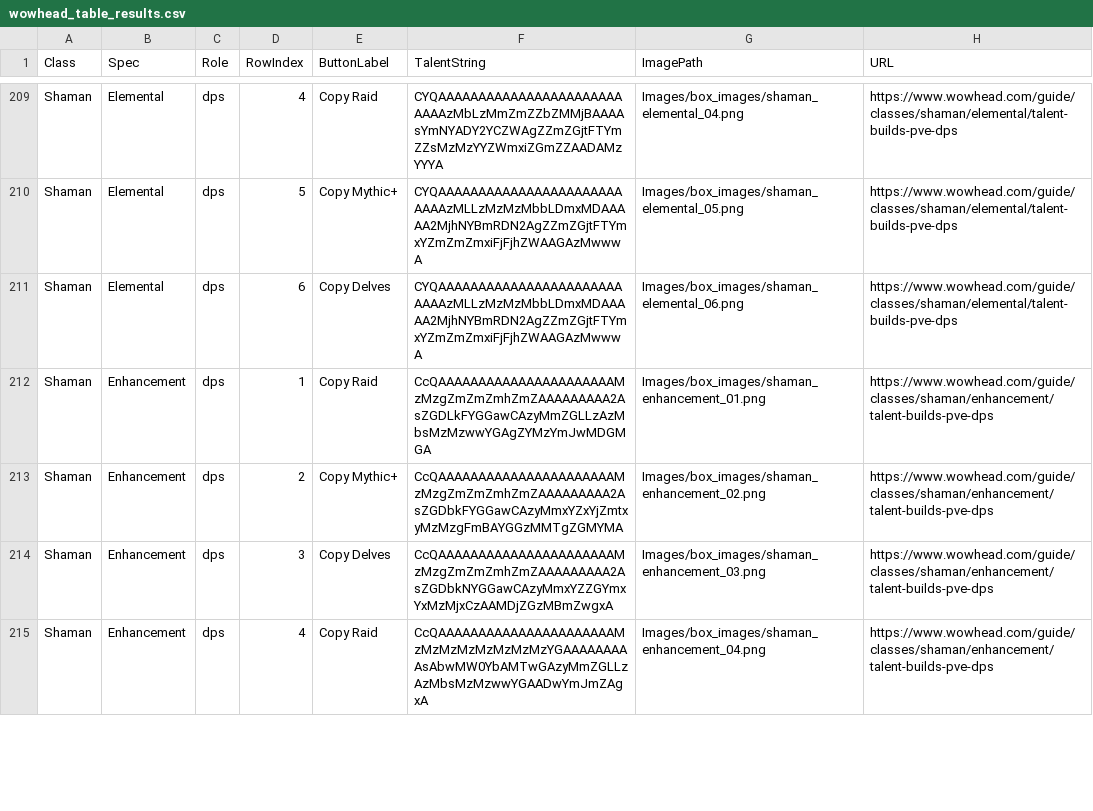
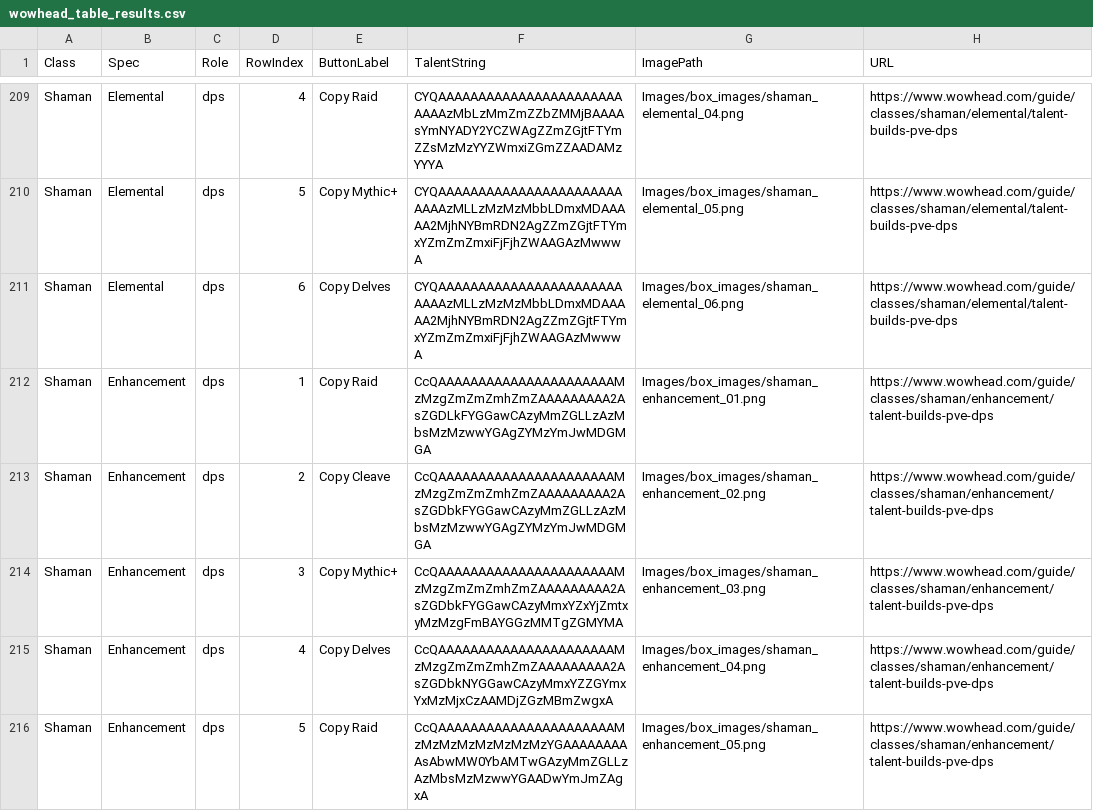
Before and after one commit to IsNarls/Mythicbus_addon, a CSV file: Support_files/wowhead_table_results.csv, drawn as a sheet; only a part is shown, gaps mark what is left out; the diff covers the shown part only.

Commit message:
Release Mythicbus 2026.08.23

```diff
--- a/Support_files/wowhead_table_results.csv
+++ b/Support_files/wowhead_table_results.csv
@@ -212,4 +212,5 @@ Shaman,Elemental,dps,6,Copy Delves,CYQAAAAAAAAAAAAAAAAAAAAAAAAAAAzMLLzMzMzMbbLDm
 Shaman,Enhancement,dps,1,Copy Raid,CcQAAAAAAAAAAAAAAAAAAAAAAMzMzgZmZmZmhZmZAAAAAAAAA2AsZGDLkFYGGawCAzyMmZGLLzAzMbsMzMzwwYGAgZYMzYmJwMDGMGA,Images/box_images/shaman_enhancement_01.png,https://www.wowhead.com/guide/classes/shaman/enhancement/talent-builds-pve-dps
-Shaman,Enhancement,dps,2,Copy Mythic+,CcQAAAAAAAAAAAAAAAAAAAAAAMzMzgZmZmZmhZmZAAAAAAAAA2AsZGDbkFYGGawCAzyMmxYZxYjZmtxyMzMzgFmBAYGGzMMTgZGMYMA,Images/box_images/shaman_enhancement_02.png,https://www.wowhead.com/guide/classes/shaman/enhancement/talent-builds-pve-dps
-Shaman,Enhancement,dps,3,Copy Delves,CcQAAAAAAAAAAAAAAAAAAAAAAMzMzgZmZmZmhZmZAAAAAAAAA2AsZGDbkNYGGawCAzyMmxYZZGYmxYxMzMjxCzAAMDjZGzMBmZwgxA,Images/box_images/shaman_enhancement_03.png,https://www.wowhead.com/guide/classes/shaman/enhancement/talent-builds-pve-dps
-Shaman,Enhancement,dps,4,Copy Raid,CcQAAAAAAAAAAAAAAAAAAAAAAMzMzMzMzMzMzMzMzYGAAAAAAAAAsAbwMW0YbAMTwGAzyMmZGLLzAzMbsMzMzwwYGAADwYmJmZAgxA,Images/box_images/shaman_enhancement_04.png,https://www.wowhead.com/guide/classes/shaman/enhancement/talent-builds-pve-dps
+Shaman,Enhancement,dps,2,Copy Cleave,CcQAAAAAAAAAAAAAAAAAAAAAAMzMzgZmZmZmhZmZAAAAAAAAA2AsZGDbkFYGGawCAzyMmZGLLzAzMbsMzMzwwYGAgZYMzYmJwMDGMGA,Images/box_images/shaman_enhancement_02.png,https://www.wowhead.com/guide/classes/shaman/enhancement/talent-builds-pve-dps
+Shaman,Enhancement,dps,3,Copy Mythic+,CcQAAAAAAAAAAAAAAAAAAAAAAMzMzgZmZmZmhZmZAAAAAAAAA2AsZGDbkFYGGawCAzyMmxYZxYjZmtxyMzMzgFmBAYGGzMMTgZGMYMA,Images/box_images/shaman_enhancement_03.png,https://www.wowhead.com/guide/classes/shaman/enhancement/talent-builds-pve-dps
+Shaman,Enhancement,dps,4,Copy Delves,CcQAAAAAAAAAAAAAAAAAAAAAAMzMzgZmZmZmhZmZAAAAAAAAA2AsZGDbkNYGGawCAzyMmxYZZGYmxYxMzMjxCzAAMDjZGzMBmZwgxA,Images/box_images/shaman_enhancement_04.png,https://www.wowhead.com/guide/classes/shaman/enhancement/talent-builds-pve-dps
+Shaman,Enhancement,dps,5,Copy Raid,CcQAAAAAAAAAAAAAAAAAAAAAAMzMzMzMzMzMzMzMzYGAAAAAAAAAsAbwMW0YbAMTwGAzyMmZGLLzAzMbsMzMzwwYGAADwYmJmZAgxA,Images/box_images/shaman_enhancement_05.png,https://www.wowhead.com/guide/classes/shaman/enhancement/talent-builds-pve-dps
```
Also changed, not shown: 1 added row and 9 edited cells elsewhere in this file, 56 other files.
